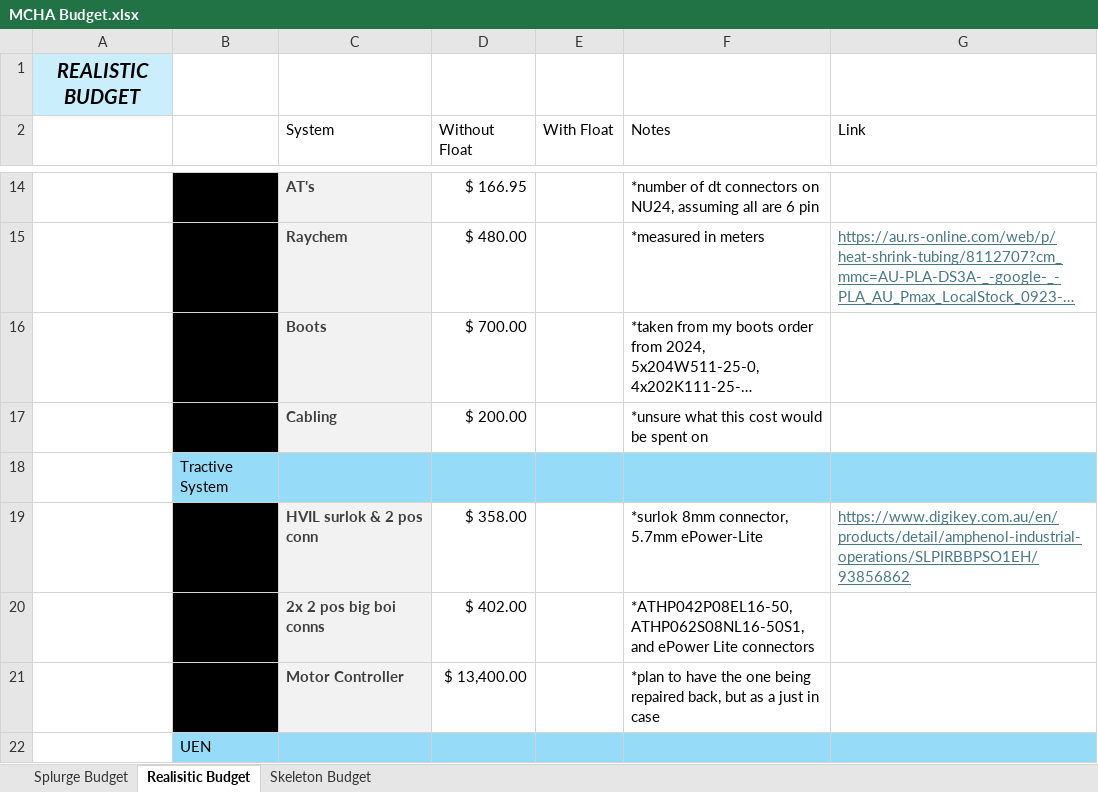
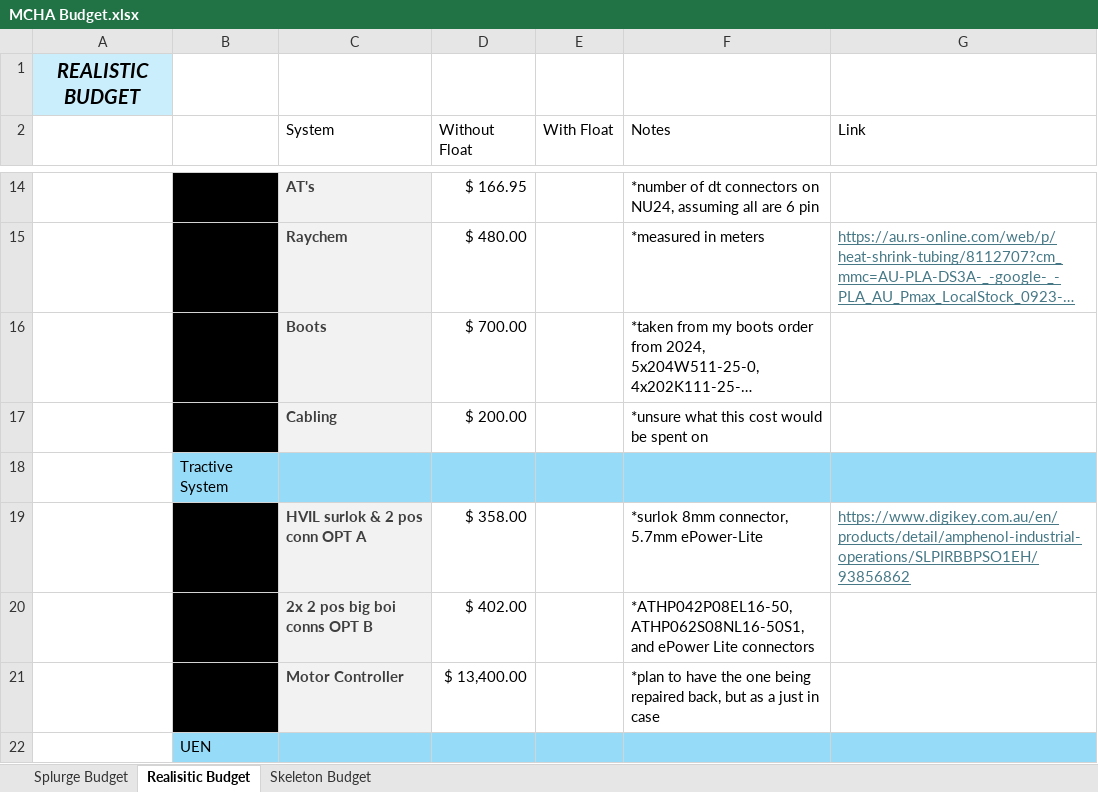
Before and after one commit to jukes03/NU-Racing-Lead-MCHA-2025, an Excel workbook: MCHA Budget.xlsx, sheet Realisitic Budget, drawn as a sheet; only a part is shown, gaps mark what is left out; long unchanged cells end in …; values as stored, in another font and other column widths than the file's, no borders; table styles not drawn; the diff names each change by its address in the sheet, - before the commit and + after, or states it on an @@ line.

Commit message:
at connectors, moving notes to onenote, budget

```diff
--- a/MCHA Budget.xlsx (sheet Realisitic Budget)
+++ b/MCHA Budget.xlsx (sheet Realisitic Budget)
-C19 (System): HVIL surlok & 2 pos conn
+C19 (System): HVIL surlok & 2 pos conn OPT A
-C20 (System): 2x 2 pos big boi conns
+C20 (System): 2x 2 pos big boi conns OPT B
```
Also changed, not shown: sheet Splurge Budget, sheet Skeleton Budget, formulas that keep their value, 3 other files.
